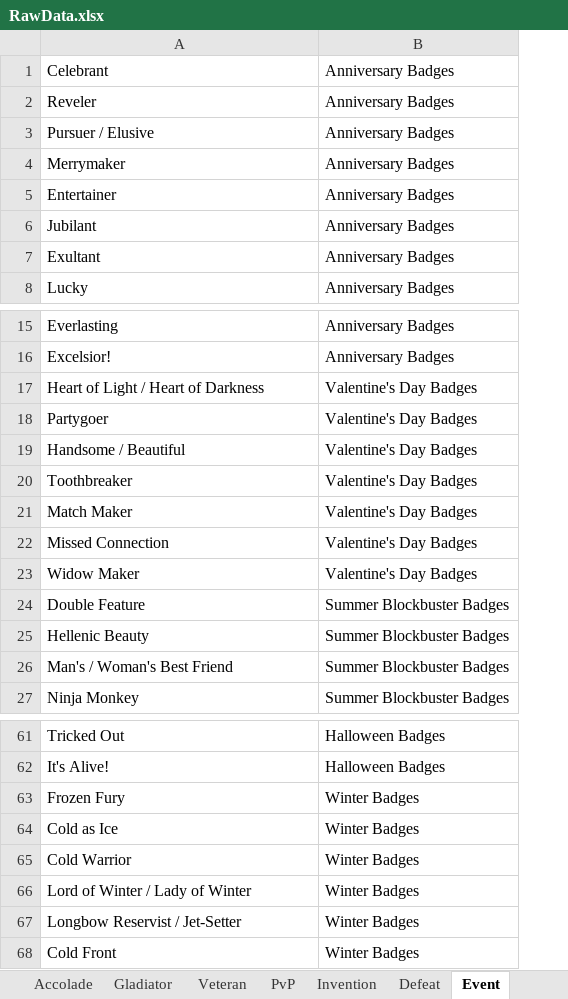
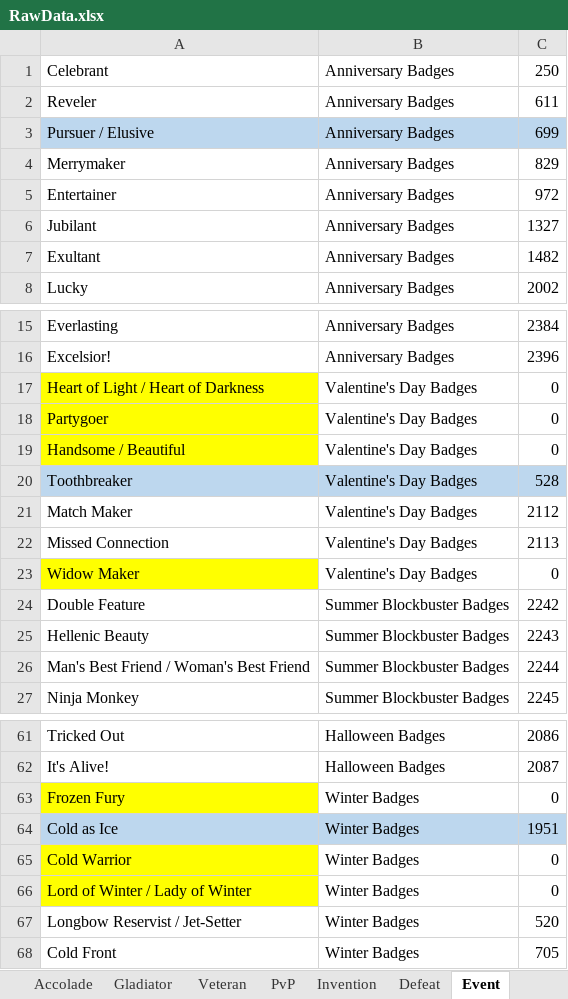
Before and after one commit to xeaonsoft/CoHBadgesDetectionTool, an Excel workbook: Badge Helper/RawData.xlsx, sheet Event, drawn as a sheet; only a part is shown, gaps mark what is left out; values as stored, in another font and other column widths than the file's, no borders; the diff covers the shown part only; the diff names each change by its address in the sheet, - before the commit and + after, or states it on an @@ line.

```diff
--- a/Badge Helper/RawData.xlsx (sheet Event)
+++ b/Badge Helper/RawData.xlsx (sheet Event)
+column C, rows 1-8: 250 | 611 | 699 | 829 | 972 | 1327 | 1482 | 2002; rows 15-27: 2384 | 2396 | 0 | 0 | 0 | 528 | 2112 | 2113 | 0 | 2242 | 2243 | 2244 | 2245; rows 61-68: 2086 | 2087 | 0 | 1951 | 0 | 0 | 520 | 705
-A3:B3 fill: none
+A3:B3 fill: #BDD7EE
-A17:A19 fill: none
+A17:A19 fill: #FFFF00
-A20:B20 fill: none
+A20:B20 fill: #BDD7EE
-A23 fill: none
+A23 fill: #FFFF00
-A26: Man's / Woman's Best Friend
+A26: Man's Best Friend / Woman's Best Friend
-A63 fill: none
+A63 fill: #FFFF00
-A64:B64 fill: none
+A64:B64 fill: #BDD7EE
-A65:A66 fill: none
+A65:A66 fill: #FFFF00
```
Also changed, not shown: cell formats elsewhere in this sheet, sheet Ouroboros, sheet Veteran, sheet Day Job, sheet "History", sheet Consignment, sheet Exploration, 8 more sheets, Badge Helper/bin/Debug/RawData.xlsx, 32 other files.
